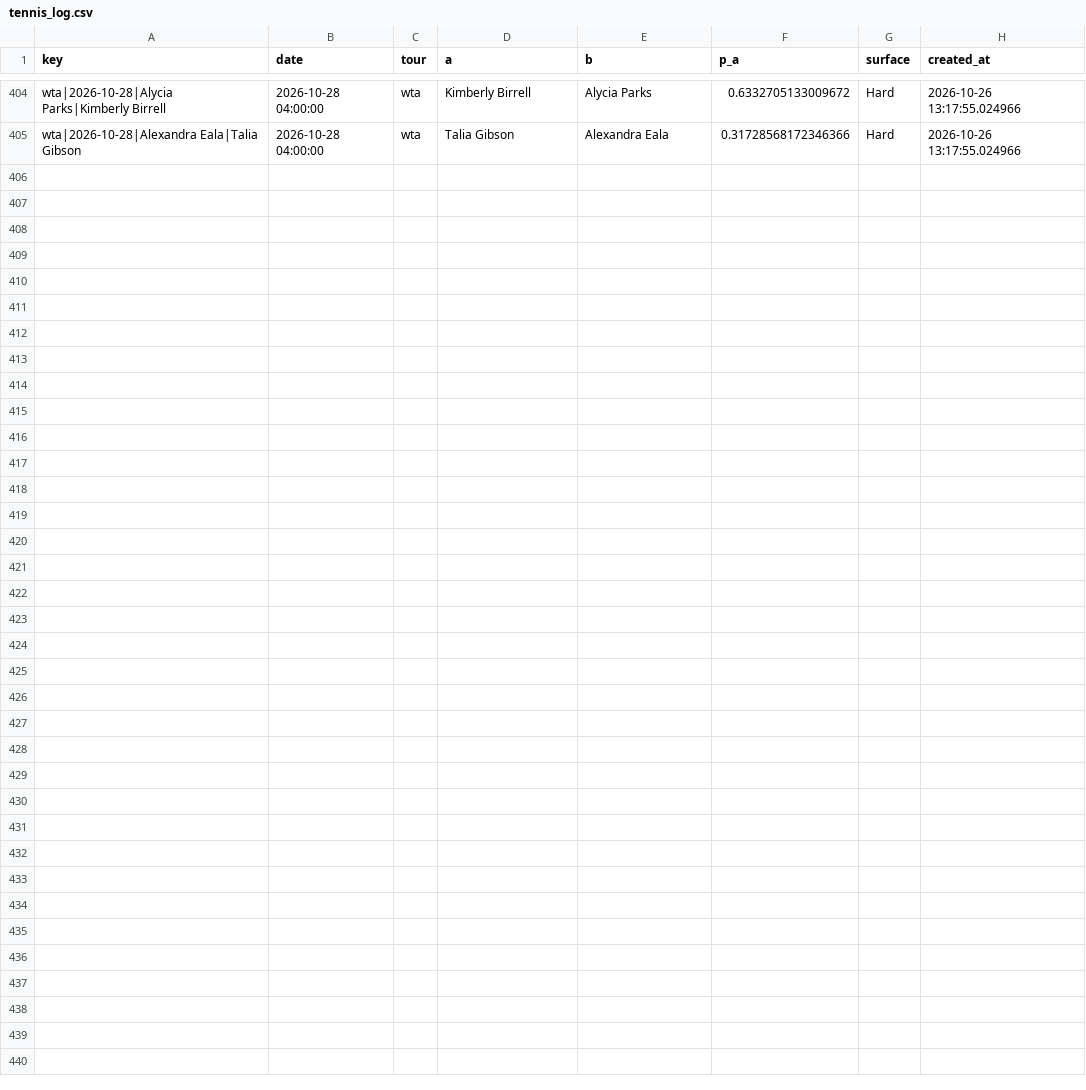
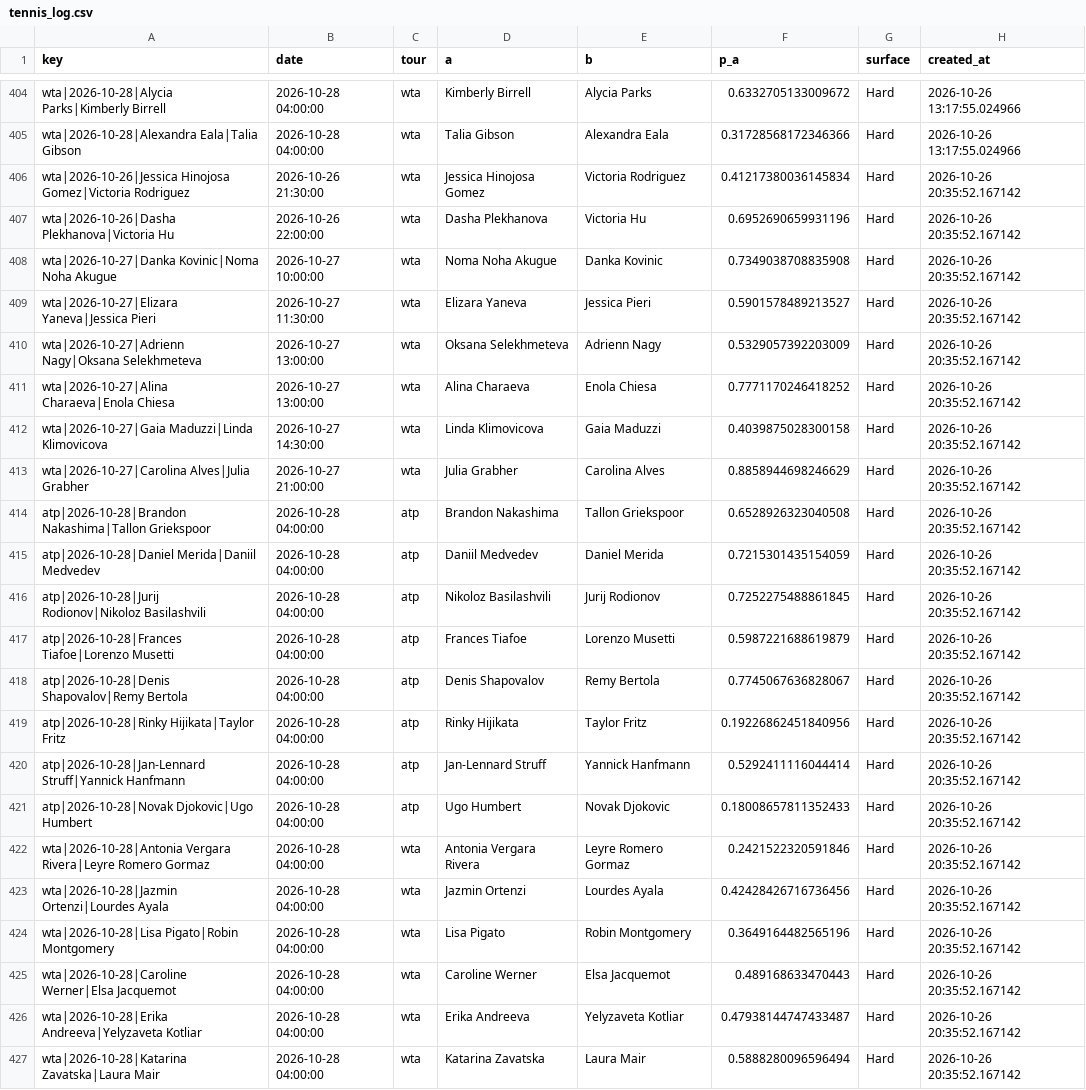
Before and after one commit to majovec/1, a CSV file: data/tennis_log.csv, drawn as a sheet; only a part is shown, gaps mark what is left out.

```diff
--- a/data/tennis_log.csv
+++ b/data/tennis_log.csv
@@ -405 +405,23 @@ wta|2026-10-28|Alycia Parks|Kimberly Birrell,2026-10-28 04:00:00,wta,Kimberly Bi
 wta|2026-10-28|Alexandra Eala|Talia Gibson,2026-10-28 04:00:00,wta,Talia Gibson,Alexandra Eala,0.31728568172346366,Hard,2026-10-26 13:17:55.024966
+wta|2026-10-26|Jessica Hinojosa Gomez|Victoria Rodriguez,2026-10-26 21:30:00,wta,Jessica Hinojosa Gomez,Victoria Rodriguez,0.41217380036145834,Hard,2026-10-26 20:35:52.167142
+wta|2026-10-26|Dasha Plekhanova|Victoria Hu,2026-10-26 22:00:00,wta,Dasha Plekhanova,Victoria Hu,0.6952690659931196,Hard,2026-10-26 20:35:52.167142
+wta|2026-10-27|Danka Kovinic|Noma Noha Akugue,2026-10-27 10:00:00,wta,Noma Noha Akugue,Danka Kovinic,0.7349038708835908,Hard,2026-10-26 20:35:52.167142
+wta|2026-10-27|Elizara Yaneva|Jessica Pieri,2026-10-27 11:30:00,wta,Elizara Yaneva,Jessica Pieri,0.5901578489213527,Hard,2026-10-26 20:35:52.167142
+wta|2026-10-27|Adrienn Nagy|Oksana Selekhmeteva,2026-10-27 13:00:00,wta,Oksana Selekhmeteva,Adrienn Nagy,0.5329057392203009,Hard,2026-10-26 20:35:52.167142
+wta|2026-10-27|Alina Charaeva|Enola Chiesa,2026-10-27 13:00:00,wta,Alina Charaeva,Enola Chiesa,0.7771170246418252,Hard,2026-10-26 20:35:52.167142
+wta|2026-10-27|Gaia Maduzzi|Linda Klimovicova,2026-10-27 14:30:00,wta,Linda Klimovicova,Gaia Maduzzi,0.4039875028300158,Hard,2026-10-26 20:35:52.167142
+wta|2026-10-27|Carolina Alves|Julia Grabher,2026-10-27 21:00:00,wta,Julia Grabher,Carolina Alves,0.8858944698246629,Hard,2026-10-26 20:35:52.167142
+atp|2026-10-28|Brandon Nakashima|Tallon Griekspoor,2026-10-28 04:00:00,atp,Brandon Nakashima,Tallon Griekspoor,0.6528926323040508,Hard,2026-10-26 20:35:52.167142
+atp|2026-10-28|Daniel Merida|Daniil Medvedev,2026-10-28 04:00:00,atp,Daniil Medvedev,Daniel Merida,0.7215301435154059,Hard,2026-10-26 20:35:52.167142
+atp|2026-10-28|Jurij Rodionov|Nikoloz Basilashvili,2026-10-28 04:00:00,atp,Nikoloz Basilashvili,Jurij Rodionov,0.7252275488861845,Hard,2026-10-26 20:35:52.167142
+atp|2026-10-28|Frances Tiafoe|Lorenzo Musetti,2026-10-28 04:00:00,atp,Frances Tiafoe,Lorenzo Musetti,0.5987221688619879,Hard,2026-10-26 20:35:52.167142
+atp|2026-10-28|Denis Shapovalov|Remy Bertola,2026-10-28 04:00:00,atp,Denis Shapovalov,Remy Bertola,0.7745067636828067,Hard,2026-10-26 20:35:52.167142
+atp|2026-10-28|Rinky Hijikata|Taylor Fritz,2026-10-28 04:00:00,atp,Rinky Hijikata,Taylor Fritz,0.19226862451840956,Hard,2026-10-26 20:35:52.167142
+atp|2026-10-28|Jan-Lennard Struff|Yannick Hanfmann,2026-10-28 04:00:00,atp,Jan-Lennard Struff,Yannick Hanfmann,0.5292411116044414,Hard,2026-10-26 20:35:52.167142
+atp|2026-10-28|Novak Djokovic|Ugo Humbert,2026-10-28 04:00:00,atp,Ugo Humbert,Novak Djokovic,0.18008657811352433,Hard,2026-10-26 20:35:52.167142
+wta|2026-10-28|Antonia Vergara Rivera|Leyre Romero Gormaz,2026-10-28 04:00:00,wta,Antonia Vergara Rivera,Leyre Romero Gormaz,0.2421522320591846,Hard,2026-10-26 20:35:52.167142
+wta|2026-10-28|Jazmin Ortenzi|Lourdes Ayala,2026-10-28 04:00:00,wta,Jazmin Ortenzi,Lourdes Ayala,0.42428426716736456,Hard,2026-10-26 20:35:52.167142
+wta|2026-10-28|Lisa Pigato|Robin Montgomery,2026-10-28 04:00:00,wta,Lisa Pigato,Robin Montgomery,0.3649164482565196,Hard,2026-10-26 20:35:52.167142
+wta|2026-10-28|Caroline Werner|Elsa Jacquemot,2026-10-28 04:00:00,wta,Caroline Werner,Elsa Jacquemot,0.489168633470443,Hard,2026-10-26 20:35:52.167142
+wta|2026-10-28|Erika Andreeva|Yelyzaveta Kotliar,2026-10-28 04:00:00,wta,Erika Andreeva,Yelyzaveta Kotliar,0.47938144747433487,Hard,2026-10-26 20:35:52.167142
+wta|2026-10-28|Katarina Zavatska|Laura Mair,2026-10-28 04:00:00,wta,Katarina Zavatska,Laura Mair,0.5888280096596494,Hard,2026-10-26 20:35:52.167142
```
Also changed, not shown: data/matches.csv, data/predictions_log.csv, 6 other files.
